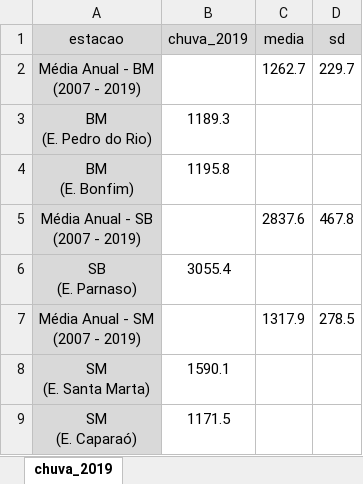
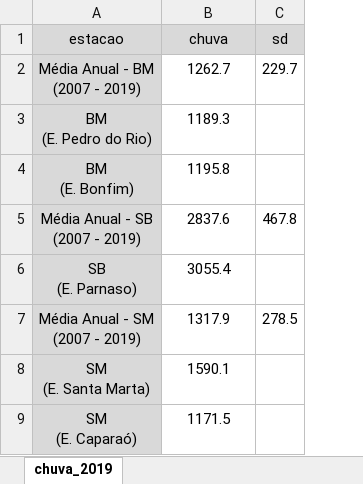
Before and after one commit to danplevs/geohmount, an Excel workbook: geohmount-plotly/sazonalidade-chuva/chuva_2019.xlsx, sheet chuva_2019, drawn as a sheet; values as stored, in another font and other column widths than the file's, no borders; the diff names each change by its address in the sheet, - before the commit and + after, or states it on an @@ line.

Commit message:
Update columns

```diff
--- a/geohmount-plotly/sazonalidade-chuva/chuva_2019.xlsx (sheet chuva_2019)
+++ b/geohmount-plotly/sazonalidade-chuva/chuva_2019.xlsx (sheet chuva_2019)
-column C (media), rows 2-7: 1262.7 |  |  | 2837.6 |  | 1317.9
-B1: chuva_2019
+B1: chuva
-B2 (chuva): (empty)
+B2 (chuva): 1262.7
-B5 (chuva): (empty)
+B5 (chuva): 2837.6
-B7 (chuva): (empty)
+B7 (chuva): 1317.9
```
Also changed, not shown: 1 other file.
